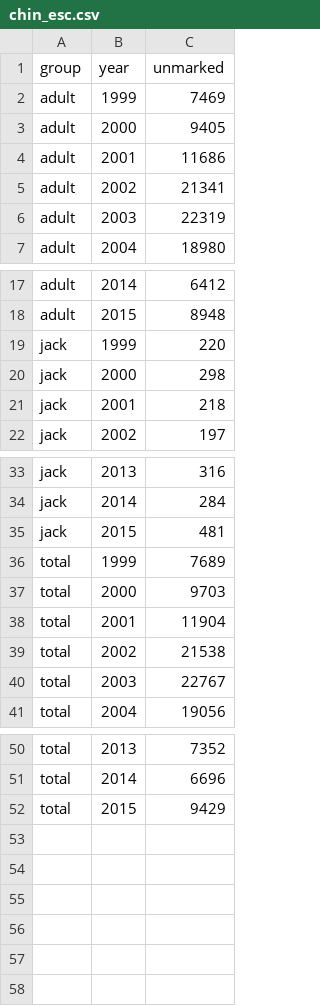
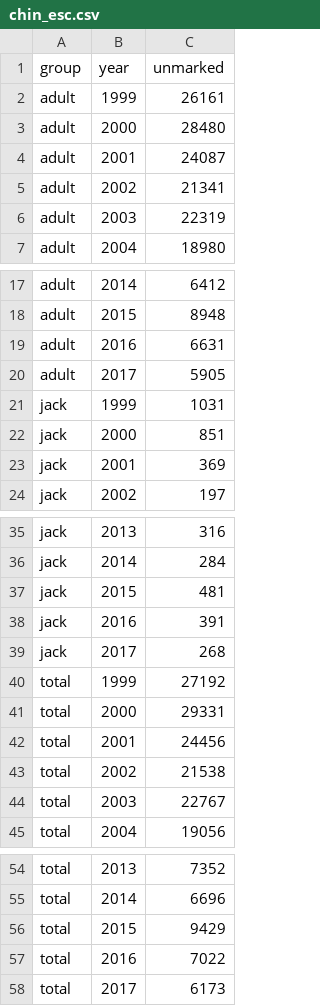
Before and after one commit to mdscheuerell/Willamette, a CSV file: data/chin_esc.csv, drawn as a sheet; only a part is shown, gaps mark what is left out.

Commit message:
updated WF counts

```diff
--- a/data/chin_esc.csv
+++ b/data/chin_esc.csv
@@ -1,5 +1,5 @@
 group,year,unmarked
-adult,1999,7469
-adult,2000,9405
-adult,2001,11686
+adult,1999,26161
+adult,2000,28480
+adult,2001,24087
 adult,2002,21341
@@ -18,5 +18,7 @@ adult,2014,6412
 adult,2015,8948
-jack,1999,220
-jack,2000,298
-jack,2001,218
+adult,2016,6631
+adult,2017,5905
+jack,1999,1031
+jack,2000,851
+jack,2001,369
 jack,2002,197
@@ -35,5 +37,7 @@ jack,2014,284
 jack,2015,481
-total,1999,7689
-total,2000,9703
-total,2001,11904
+jack,2016,391
+jack,2017,268
+total,1999,27192
+total,2000,29331
+total,2001,24456
 total,2002,21538
@@ -52 +56,3 @@ total,2014,6696
 total,2015,9429
+total,2016,7022
+total,2017,6173
```
